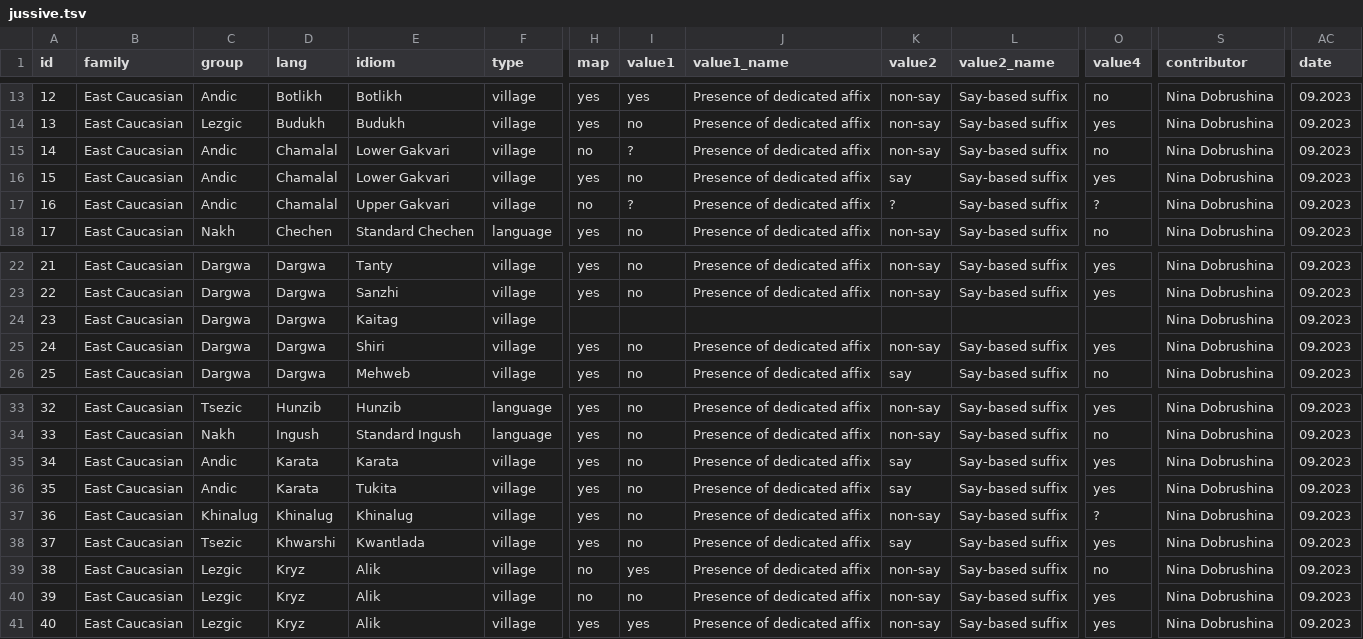
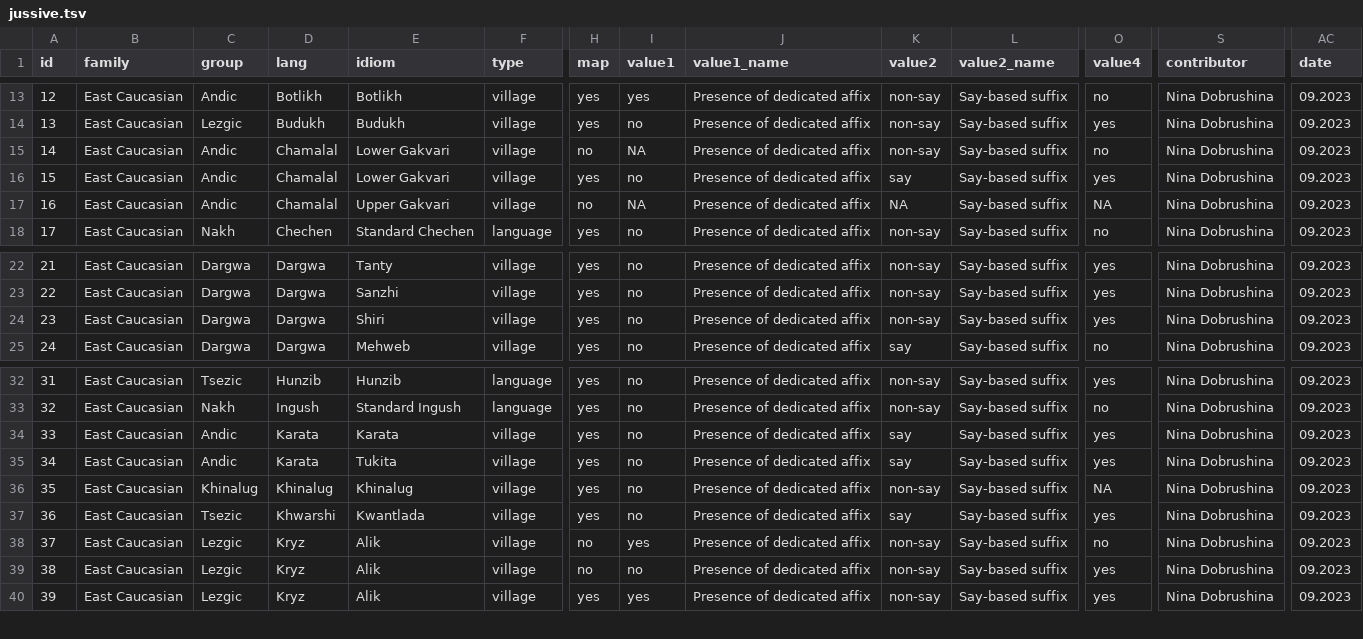
Before and after one commit to LingConLab/TALD, a TSV file: data/orig_table/jussive.tsv, drawn as a sheet; only a part is shown, gaps mark what is left out; removed rows and columns are numbered as before the commit, all else as after; rows hold the shown columns only; the diff names each change by its address in the sheet, - before the commit and + after, or states it on an @@ line.

Commit message:
Add files via upload

```diff
--- a/data/orig_table/jussive.tsv
+++ b/data/orig_table/jussive.tsv
-I15 (value1): ?
+I15 (value1): NA
-I17 (value1): ?
+I17 (value1): NA
-K17 (value2): ?
+K17 (value2): NA
-O17 (value4): ?
+O17 (value4): NA
-row 24: 23 | East Caucasian | Dargwa | Dargwa | Kaitag | village |  |  |  |  |  |  | Nina Dobrushina | 09.2023
@@ column A (id) renumbered from row 24 down @@
-O36 (value4): ?
+O36 (value4): NA
```
